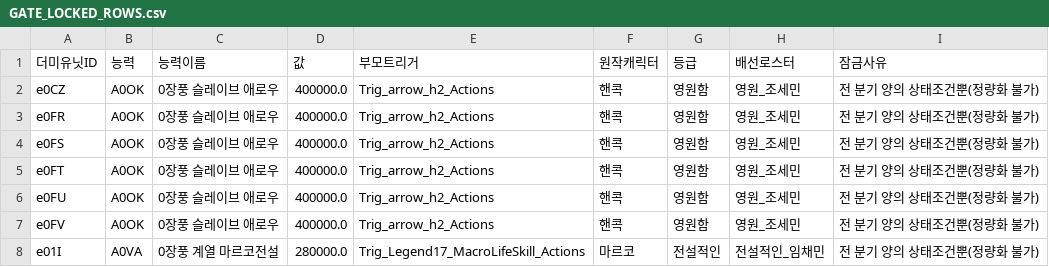
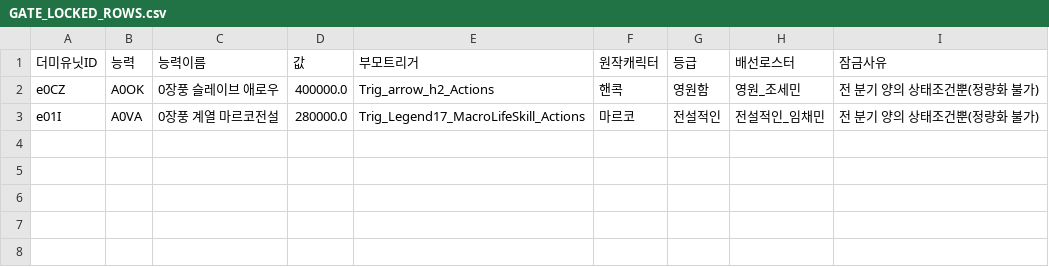
Before and after one commit to aabyess/GuilRandomDefense, a CSV file: Docs/reference/GATE_LOCKED_ROWS.csv, drawn as a sheet.

```diff
--- a/Docs/reference/GATE_LOCKED_ROWS.csv
+++ b/Docs/reference/GATE_LOCKED_ROWS.csv
@@ -2,7 +2,2 @@
 e0CZ,A0OK,0장풍 슬레이브 애로우,400000.0,Trig_arrow_h2_Actions,핸콕,영원함,영원_조세민,전 분기 양의 상태조건뿐(정량화 불가)
-e0FR,A0OK,0장풍 슬레이브 애로우,400000.0,Trig_arrow_h2_Actions,핸콕,영원함,영원_조세민,전 분기 양의 상태조건뿐(정량화 불가)
-e0FS,A0OK,0장풍 슬레이브 애로우,400000.0,Trig_arrow_h2_Actions,핸콕,영원함,영원_조세민,전 분기 양의 상태조건뿐(정량화 불가)
-e0FT,A0OK,0장풍 슬레이브 애로우,400000.0,Trig_arrow_h2_Actions,핸콕,영원함,영원_조세민,전 분기 양의 상태조건뿐(정량화 불가)
-e0FU,A0OK,0장풍 슬레이브 애로우,400000.0,Trig_arrow_h2_Actions,핸콕,영원함,영원_조세민,전 분기 양의 상태조건뿐(정량화 불가)
-e0FV,A0OK,0장풍 슬레이브 애로우,400000.0,Trig_arrow_h2_Actions,핸콕,영원함,영원_조세민,전 분기 양의 상태조건뿐(정량화 불가)
 e01I,A0VA,0장풍 계열 마르코전설,280000.0,Trig_Legend17_MacroLifeSkill_Actions,마르코,전설적인,전설적인_임채민,전 분기 양의 상태조건뿐(정량화 불가)
```
Also changed, not shown: 32 other files.
